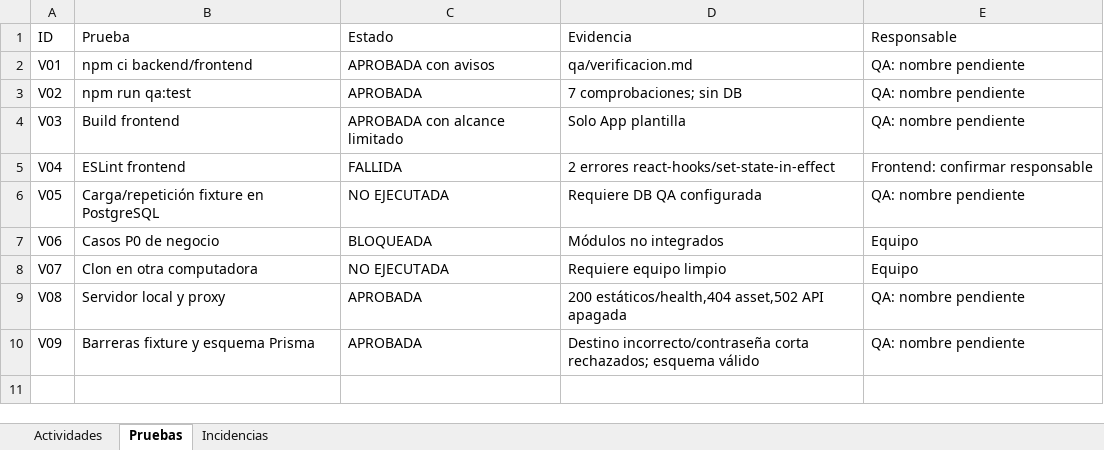
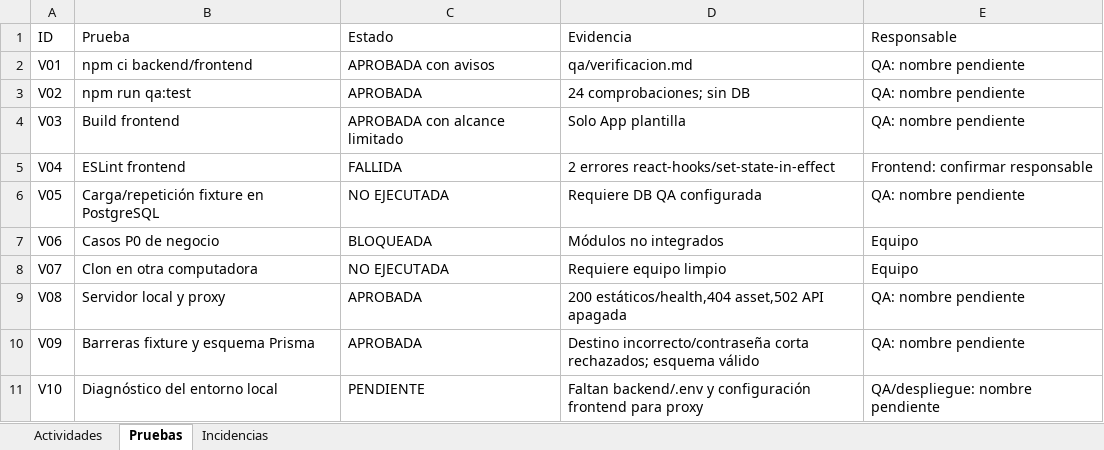
Before and after one commit to saul-ing/proyecto-final-PW-Nexo-Bytecode, an Excel workbook: docs/qa/seguimiento.xlsx, sheet Pruebas, drawn as a sheet; values as stored, in another font and other column widths than the file's, no borders; the diff names each change by its address in the sheet, - before the commit and + after, or states it on an @@ line.

Commit message:
🔧 chore(despliegue): diagnóstico del entorno local y seguimiento de QA

```diff
--- a/docs/qa/seguimiento.xlsx (sheet Pruebas)
+++ b/docs/qa/seguimiento.xlsx (sheet Pruebas)
-D3 (Evidencia): 7 comprobaciones; sin DB
+D3 (Evidencia): 24 comprobaciones; sin DB
+row 11: V10 | Diagnóstico del entorno local | PENDIENTE | Faltan backend/.env y configuración frontend para proxy | QA/despliegue: nombre pendiente
```
Also changed, not shown: 5 other files.
